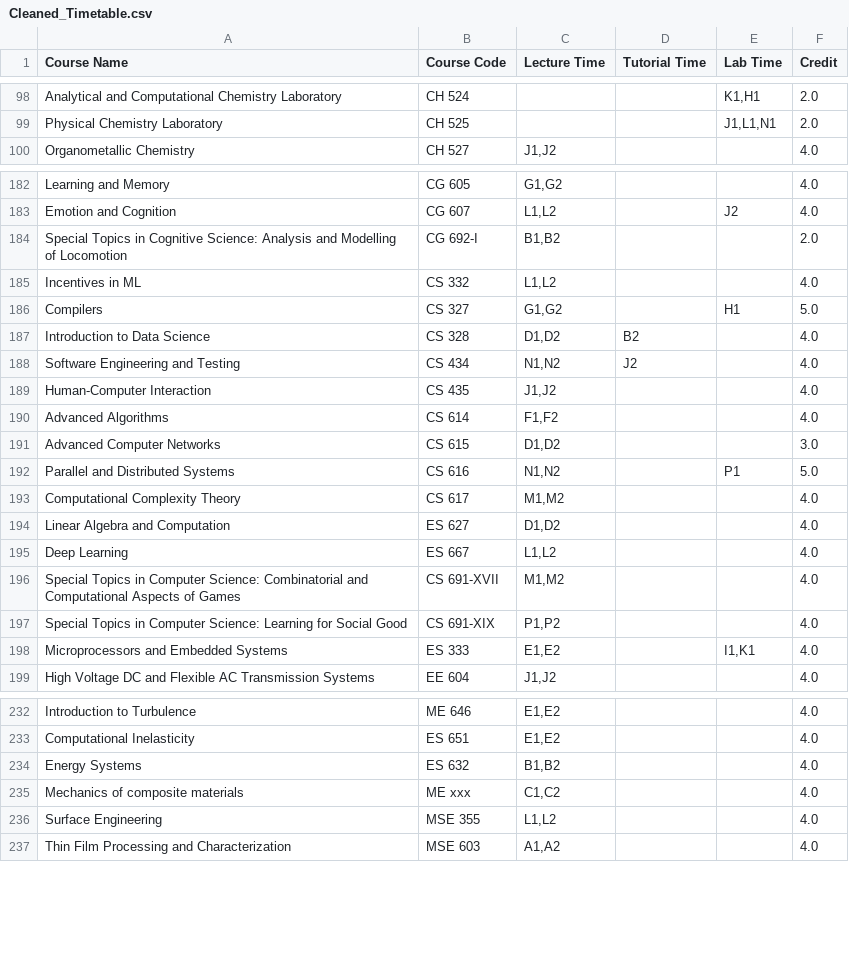
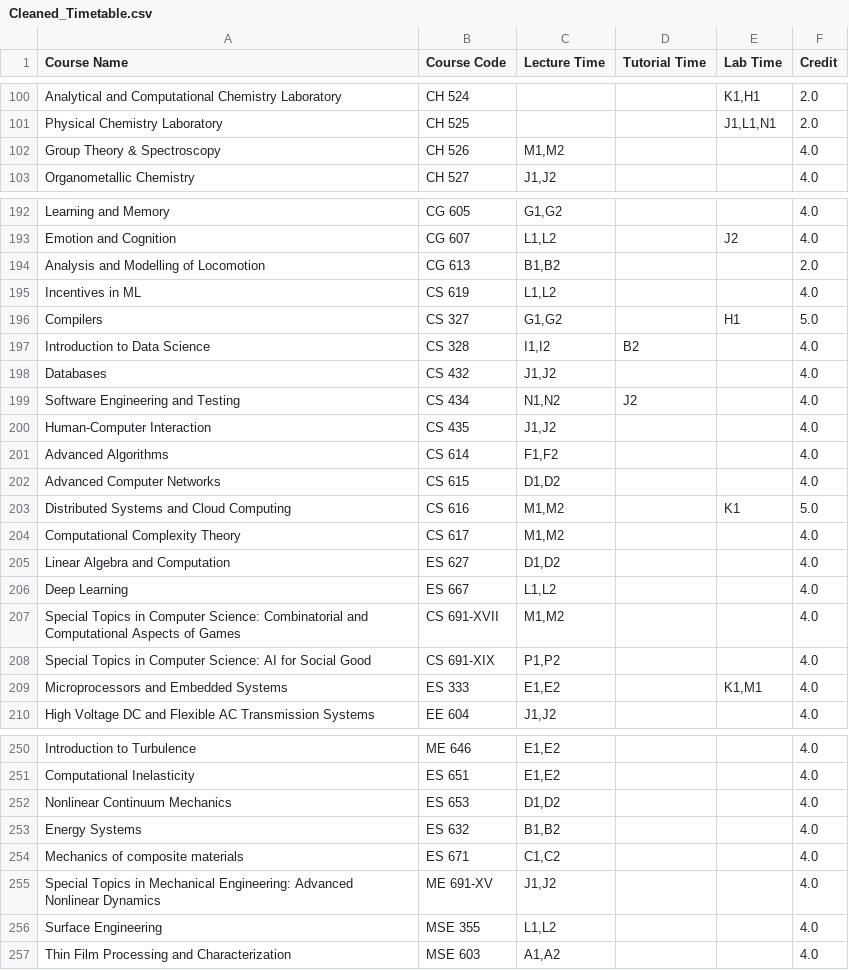
Before and after one commit to Naveen-Pal/timetable_2024-25, a CSV file: Cleaned_Timetable.csv, drawn as a sheet; only a part is shown, gaps mark what is left out; the diff covers the shown part only.

```diff
--- a/Cleaned_Timetable.csv
+++ b/Cleaned_Timetable.csv
@@ -101,2 +106,3 @@ Analytical and Computational Chemistry Laboratory,CH 524,,,"K1,H1",2.0
 Physical Chemistry Laboratory,CH 525,,,"J1,L1,N1",2.0
+Group Theory & Spectroscopy,CH 526,"M1,M2",,,4.0
 Organometallic Chemistry,CH 527,"J1,J2",,,4.0
@@ -187,6 +200,7 @@ Learning and Memory,CG 605,"G1,G2",,,4.0
 Emotion and Cognition,CG 607,"L1,L2",,J2,4.0
-Special Topics in Cognitive Science: Analysis and Modelling of Locomotion,CG 692-I,"B1,B2",,,2.0
-Incentives in ML,CS 332,"L1,L2",,,4.0
+ Analysis and Modelling of Locomotion,CG 613,"B1,B2",,,2.0
+Incentives in ML,CS 619,"L1,L2",,,4.0
 Compilers,CS 327,"G1,G2",,H1,5.0
-Introduction to Data Science,CS 328,"D1,D2",B2,,4.0
+Introduction to Data Science,CS 328,"I1,I2",B2,,4.0
+Databases,CS 432,"J1,J2",,,4.0
 Software Engineering and Testing,CS 434,"N1,N2",J2,,4.0
@@ -194,4 +208,4 @@ Human-Computer Interaction,CS 435,"J1,J2",,,4.0
 Advanced Algorithms,CS 614,"F1,F2",,,4.0
-Advanced Computer Networks,CS 615,"D1,D2",,,3.0
-Parallel and Distributed Systems,CS 616,"N1,N2",,P1,5.0
+Advanced Computer Networks,CS 615,"D1,D2",,,4.0
+Distributed Systems and Cloud Computing ,CS 616,"M1,M2",,K1,5.0
 Computational Complexity Theory,CS 617,"M1,M2",,,4.0
@@ -200,4 +214,4 @@ Deep Learning,ES 667,"L1,L2",,,4.0
 Special Topics in Computer Science: Combinatorial and Computational Aspects of Games,CS 691-XVII,"M1,M2",,,4.0
-Special Topics in Computer Science: Learning for Social Good,CS 691-XIX,"P1,P2",,,4.0
-Microprocessors and Embedded Systems,ES 333,"E1,E2",,"I1,K1",4.0
+Special Topics in Computer Science: AI for Social Good,CS 691-XIX,"P1,P2",,,4.0
+Microprocessors and Embedded Systems,ES 333,"E1,E2",,"K1,M1",4.0
 High Voltage DC and Flexible AC Transmission Systems,EE 604,"J1,J2",,,4.0
@@ -237,4 +258,6 @@ Introduction to Turbulence,ME 646,"E1,E2",,,4.0
 Computational Inelasticity,ES 651,"E1,E2",,,4.0
+Nonlinear Continuum Mechanics,ES 653,"D1,D2",,,4.0
 Energy Systems,ES 632,"B1,B2",,,4.0
-Mechanics of composite materials,ME xxx,"C1,C2",,,4.0
+Mechanics of composite materials,ES 671,"C1,C2",,,4.0
+Special Topics in Mechanical Engineering: Advanced Nonlinear Dynamics,ME 691-XV,"J1,J2",,,4.0
 Surface Engineering,MSE 355,"L1,L2",,,4.0
```
Also changed, not shown: 16 added rows, 2 moved rows and 22 edited cells elsewhere in this file.
